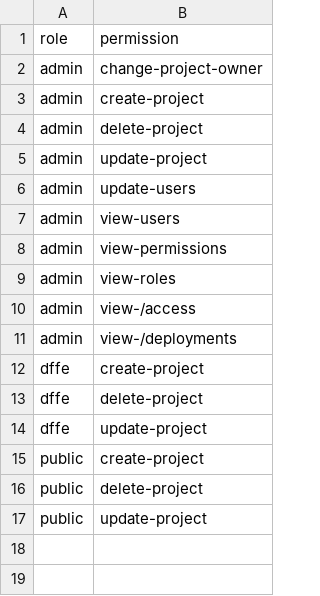
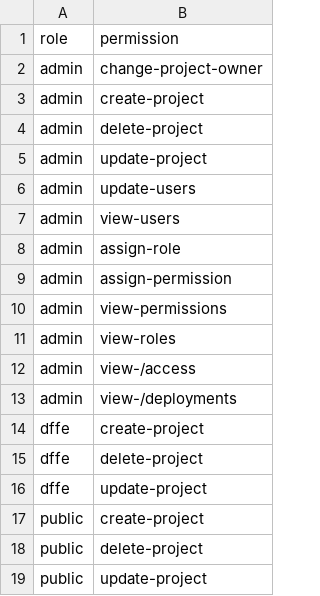
Before and after one commit to SAEON/national-climate-change-response-database, a CSV file: src/api/src/mssql/setup-db/authorization-seeds/roles-x-permissions.csv, drawn as a sheet.

```diff
--- a/src/api/src/mssql/setup-db/authorization-seeds/roles-x-permissions.csv
+++ b/src/api/src/mssql/setup-db/authorization-seeds/roles-x-permissions.csv
@@ -7,2 +7,4 @@ admin,update-users
 admin,view-users
+admin,assign-role
+admin,assign-permission
 admin,view-permissions
```
Also changed, not shown: src/api/src/mssql/setup-db/authorization-seeds/permissions.csv, 15 other files.
